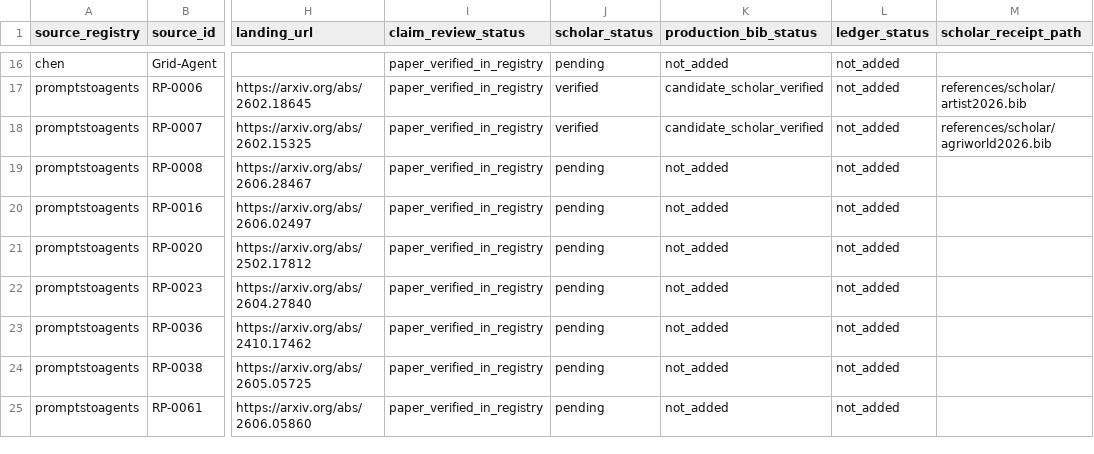
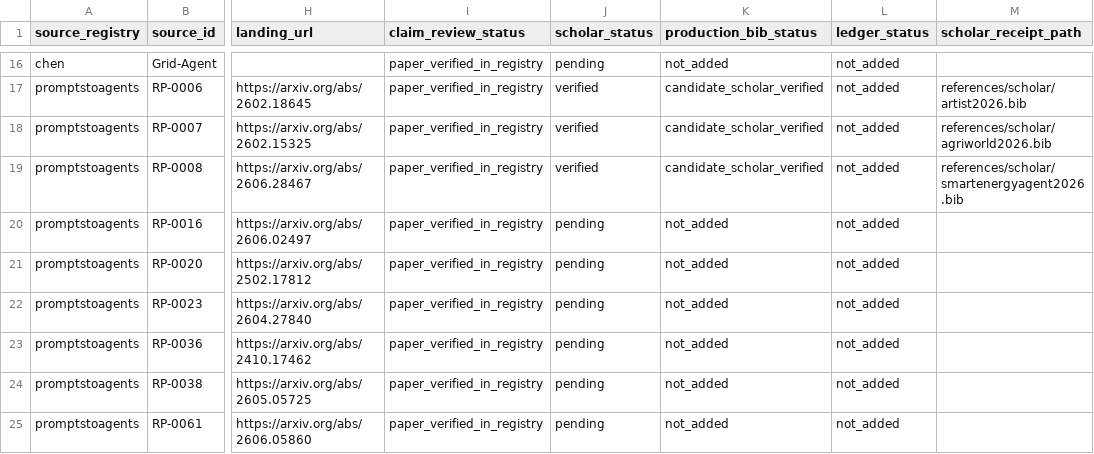
Before and after one commit to Minions-Land/Time-Series-Agents-Survey, a CSV file: references/reports/production-bib-identity-queue.csv, drawn as a sheet; only a part is shown, gaps mark what is left out; the diff names each change by its address in the sheet, - before the commit and + after, or states it on an @@ line.

Commit message:
Record Scholar receipt for Smart Energy Agent

```diff
--- a/references/reports/production-bib-identity-queue.csv
+++ b/references/reports/production-bib-identity-queue.csv
-J19 (scholar_status): pending
+J19 (scholar_status): verified
-K19 (production_bib_status): not_added
+K19 (production_bib_status): candidate_scholar_verified
-M19 (scholar_receipt_path): (empty)
+M19 (scholar_receipt_path): references/scholar/smartenergyagent2026.bib
```
Also changed, not shown: 1 other file.
